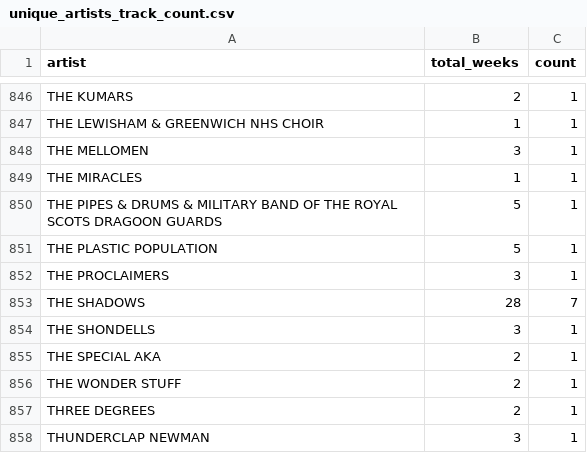
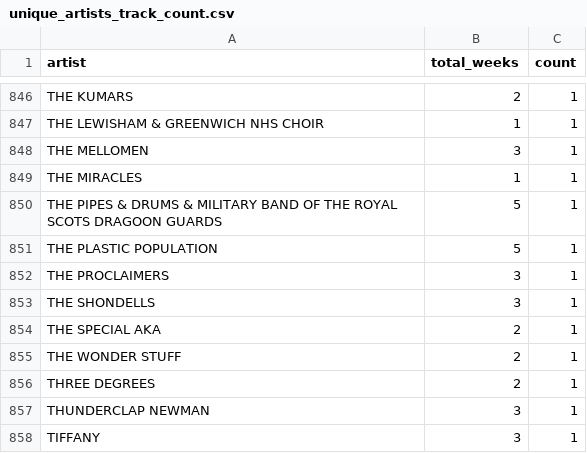
Before and after one commit to rushlet/ci301_data-vis, a CSV file: data_analysis/data/unique_artists_track_count.csv, drawn as a sheet; only a part is shown, gaps mark what is left out; the shorter side is filled out with more unchanged rows; the diff names each change by its address in the sheet, - before the commit and + after, or states it on an @@ line.

```diff
--- a/data_analysis/data/unique_artists_track_count.csv
+++ b/data_analysis/data/unique_artists_track_count.csv
-row 853: THE SHADOWS | 28 | 7
```
Also changed, not shown: source/assets/data/unique_artists_track_count.csv, website/assets/data/unique_artists_track_count.csv, 1 other file.
